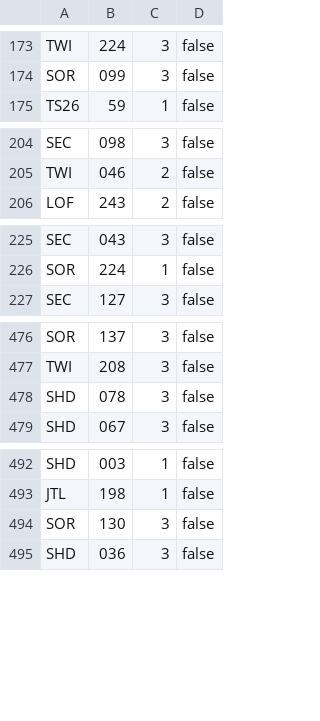
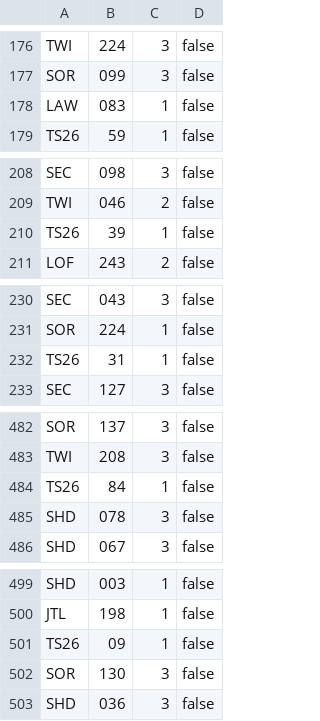
Before and after one commit to Asmoridin/card_games, a CSV file: S/Star_Wars_Unlimited/Data/SWUDBImportFile.csv, drawn as a sheet; only a part is shown, gaps mark what is left out; the diff covers the shown part only; the diff names each change by its address in the sheet, - before the commit and + after, or states it on an @@ line.

```diff
--- a/S/Star_Wars_Unlimited/Data/SWUDBImportFile.csv
+++ b/S/Star_Wars_Unlimited/Data/SWUDBImportFile.csv
+row 178: LAW | 083 | 1 | false
+row 210: TS26 | 39 | 1 | false
+row 232: TS26 | 31 | 1 | false
+row 484: TS26 | 84 | 1 | false
+row 501: TS26 | 09 | 1 | false
```
Also changed, not shown: 14 added rows and 31 edited cells elsewhere in this file, 11 other files.
